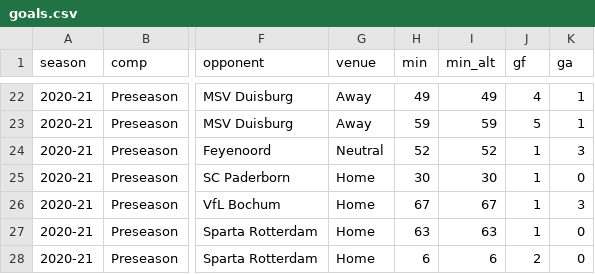
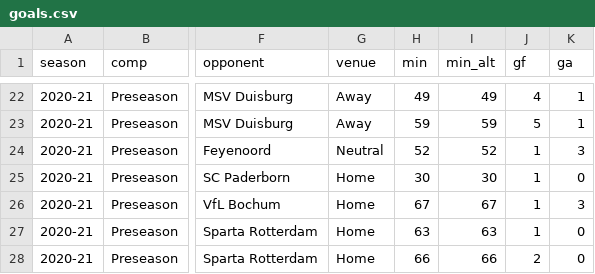
Before and after one commit to adarowski/bvb, a CSV file: _data/stats-2020-2021-preseason/goals.csv, drawn as a sheet; only a part is shown, gaps mark what is left out; the diff names each change by its address in the sheet, - before the commit and + after, or states it on an @@ line.

Commit message:
Goal sort updates

```diff
--- a/_data/stats-2020-2021-preseason/goals.csv
+++ b/_data/stats-2020-2021-preseason/goals.csv
-H28 (min): 6
+H28 (min): 66
-I28 (min_alt): 6
+I28 (min_alt): 66
```
Also changed, not shown: 2 other files.
